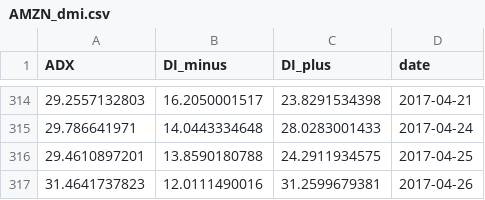
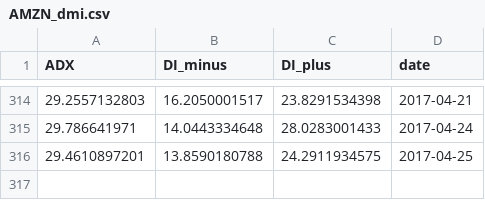
Before and after one commit to wangyannhao/final-stock-market-website, a CSV file: static/js/indicator/AMZN_dmi.csv, drawn as a sheet; only a part is shown, gaps mark what is left out; the diff names each change by its address in the sheet, - before the commit and + after, or states it on an @@ line.

```diff
--- a/static/js/indicator/AMZN_dmi.csv
+++ b/static/js/indicator/AMZN_dmi.csv
-row 317: 31.4641737823 | 12.0111490016 | 31.2599679381 | 2017-04-26
```
Also changed, not shown: static/js/indicator/AMZN_bollinger1.csv, static/js/indicator/FB_bollinger1.csv, 39 other files.
